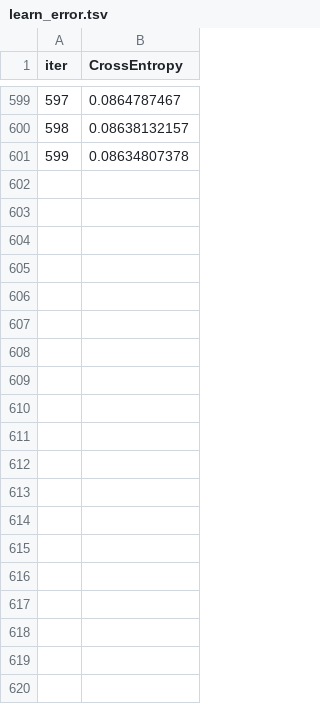
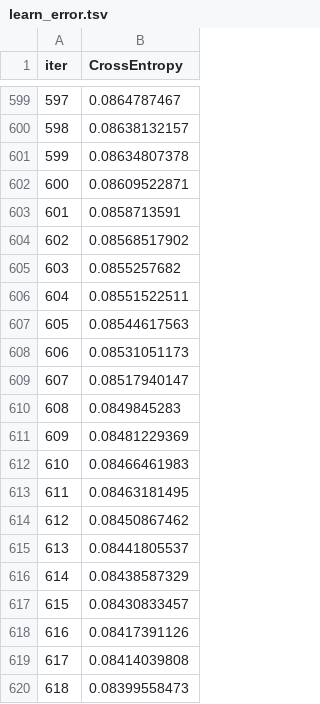
Before and after one commit to smirs/car-insurance-fraud-detection, a TSV file: catboost_info/learn_error.tsv, drawn as a sheet; only a part is shown, gaps mark what is left out; the diff covers the shown part only; the diff names each change by its address in the sheet, - before the commit and + after, or states it on an @@ line.

```diff
--- a/catboost_info/learn_error.tsv
+++ b/catboost_info/learn_error.tsv
+row 602: 600 | 0.08609522871
+row 603: 601 | 0.0858713591
+row 604: 602 | 0.08568517902
+row 605: 603 | 0.0855257682
+row 606: 604 | 0.08551522511
+row 607: 605 | 0.08544617563
+row 608: 606 | 0.08531051173
+row 609: 607 | 0.08517940147
+row 610: 608 | 0.0849845283
+row 611: 609 | 0.08481229369
+row 612: 610 | 0.08466461983
+row 613: 611 | 0.08463181495
+row 614: 612 | 0.08450867462
+row 615: 613 | 0.08441805537
+row 616: 614 | 0.08438587329
+row 617: 615 | 0.08430833457
+row 618: 616 | 0.08417391126
+row 619: 617 | 0.08414039808
+row 620: 618 | 0.08399558473
```
Also changed, not shown: 81 added rows elsewhere in this file, catboost_info/test_error.tsv, catboost_info/time_left.tsv, 4 other files.
